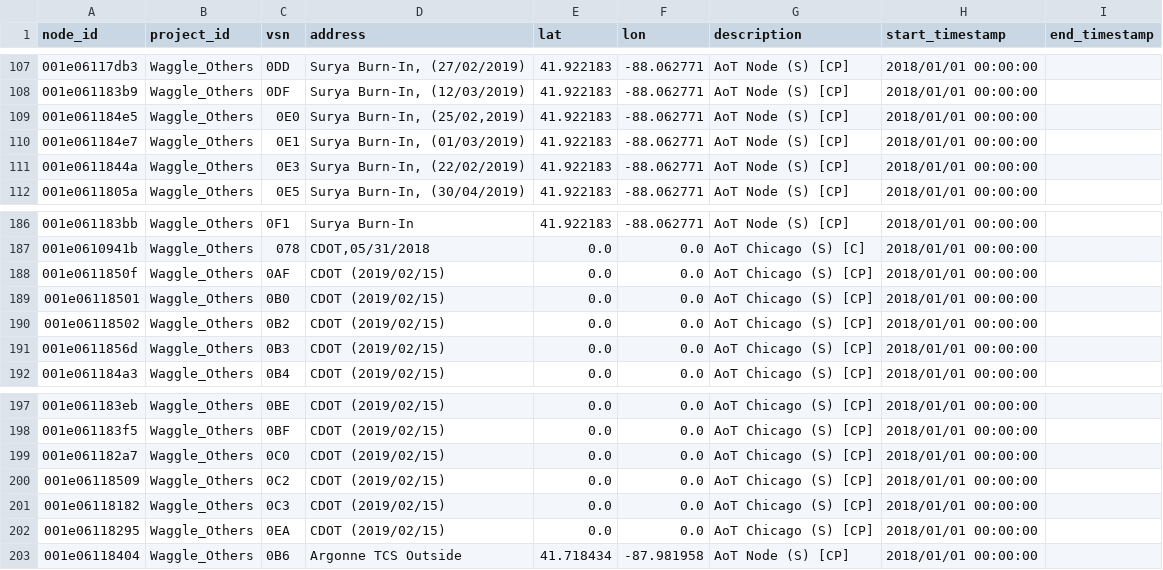
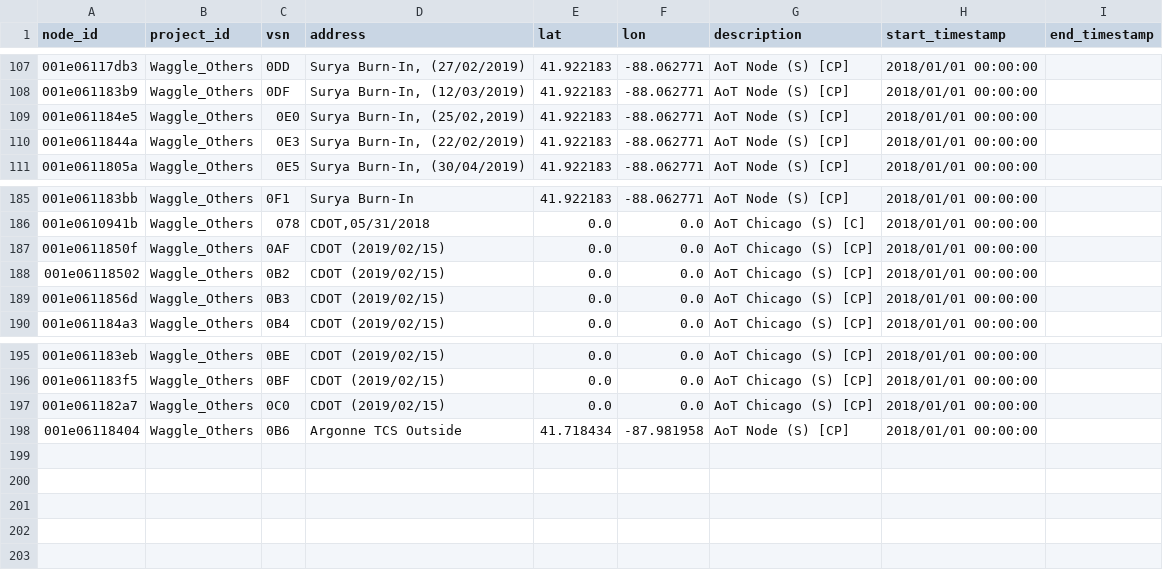
Before and after one commit to waggle-sensor/beehive-server, a CSV file: publishing-tools/projects/Waggle_Others.complete/nodes.csv, drawn as a sheet; only a part is shown, gaps mark what is left out; the diff names each change by its address in the sheet, - before the commit and + after, or states it on an @@ line.

Commit message:
added newly deployed cdot nodes to aot chicago

```diff
--- a/publishing-tools/projects/Waggle_Others.complete/nodes.csv
+++ b/publishing-tools/projects/Waggle_Others.complete/nodes.csv
-row 110: 001e061184e7 | Waggle_Others | 0E1 | Surya Burn-In, (01/03/2019) | 41.922183 | -88.062771 | AoT Node (S) [CP] | 2018/01/01 00:00:00
-row 189: 001e06118501 | Waggle_Others | 0B0 | CDOT (2019/02/15) | 0.0 | 0.0 | AoT Chicago (S) [CP] | 2018/01/01 00:00:00
-row 200: 001e06118509 | Waggle_Others | 0C2 | CDOT (2019/02/15) | 0.0 | 0.0 | AoT Chicago (S) [CP] | 2018/01/01 00:00:00
-row 201: 001e06118182 | Waggle_Others | 0C3 | CDOT (2019/02/15) | 0.0 | 0.0 | AoT Chicago (S) [CP] | 2018/01/01 00:00:00
-row 202: 001e06118295 | Waggle_Others | 0EA | CDOT (2019/02/15) | 0.0 | 0.0 | AoT Chicago (S) [CP] | 2018/01/01 00:00:00
```
Also changed, not shown: publishing-tools/projects/AoT_Chicago.complete/nodes.csv.
